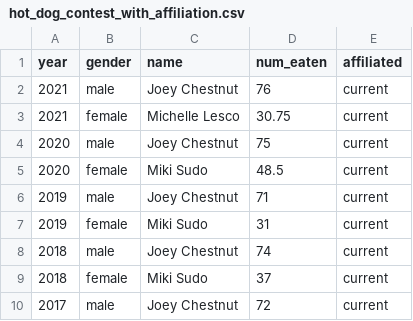
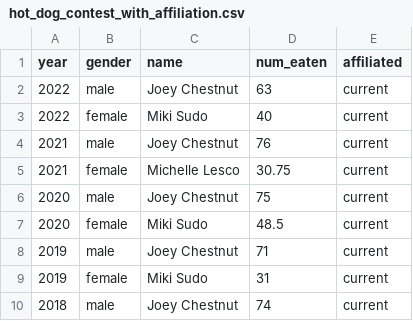
Before and after one commit to stevenbedrick/data-vis-labs-2025, a CSV file: data/hot_dog_contest_with_affiliation.csv, drawn as a sheet; only a part is shown; the shorter side is filled out with more unchanged rows; the diff names each change by its address in the sheet, - before the commit and + after, or states it on an @@ line.

```diff
--- a/data/hot_dog_contest_with_affiliation.csv
+++ b/data/hot_dog_contest_with_affiliation.csv
+row 2: 2022 | male | Joey Chestnut | 63 | current
+row 3: 2022 | female | Miki Sudo | 40 | current
```
Also changed, not shown: data/hot_dog_contest.csv, 26 other files.
